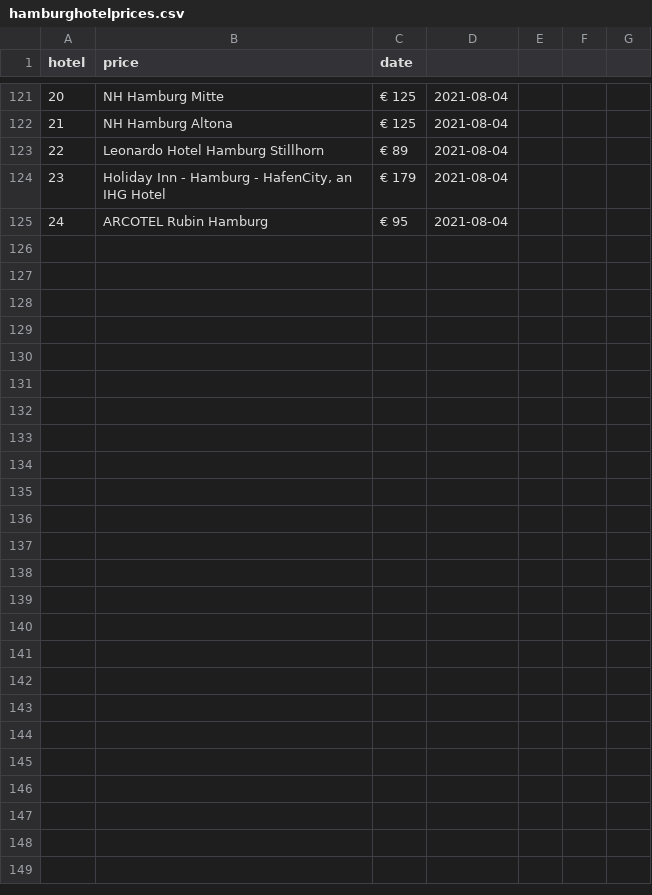
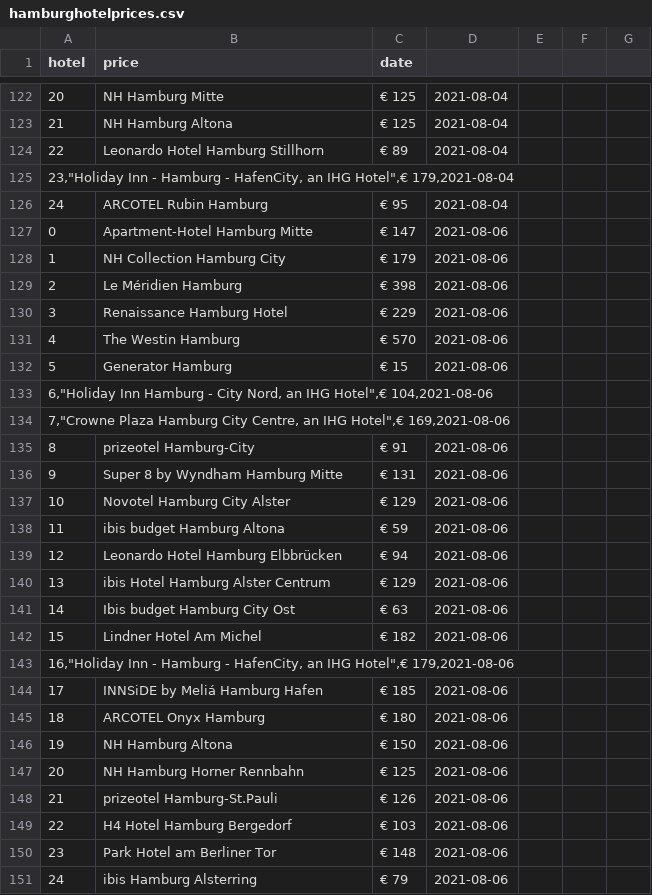
Before and after one commit to christajosephina/Project-week-6, a CSV file: hamburghotelprices.csv, drawn as a sheet; only a part is shown, gaps mark what is left out; the diff covers the shown part only.

```diff
--- a/hamburghotelprices.csv
+++ b/hamburghotelprices.csv
@@ -123,3 +124,28 @@ hotel,price,date
 22,Leonardo Hotel Hamburg Stillhorn,€ 89,2021-08-04
-23,"Holiday Inn - Hamburg - HafenCity, an IHG Hotel",€ 179,2021-08-04
+"23,""Holiday Inn - Hamburg - HafenCity, an IHG Hotel"",€ 179,2021-08-04"
 24,ARCOTEL Rubin Hamburg,€ 95,2021-08-04
+0,Apartment-Hotel Hamburg Mitte,€ 147,2021-08-06
+1,NH Collection Hamburg City,€ 179,2021-08-06
+2,Le Méridien Hamburg,€ 398,2021-08-06
+3,Renaissance Hamburg Hotel,€ 229,2021-08-06
+4,The Westin Hamburg,€ 570,2021-08-06
+5,Generator Hamburg,€ 15,2021-08-06
+"6,""Holiday Inn Hamburg - City Nord, an IHG Hotel"",€ 104,2021-08-06"
+"7,""Crowne Plaza Hamburg City Centre, an IHG Hotel"",€ 169,2021-08-06"
+8,prizeotel Hamburg-City,€ 91,2021-08-06
+9,Super 8 by Wyndham Hamburg Mitte,€ 131,2021-08-06
+10,Novotel Hamburg City Alster,€ 129,2021-08-06
+11,ibis budget Hamburg Altona,€ 59,2021-08-06
+12,Leonardo Hotel Hamburg Elbbrücken,€ 94,2021-08-06
+13,ibis Hotel Hamburg Alster Centrum,€ 129,2021-08-06
+14,Ibis budget Hamburg City Ost,€ 63,2021-08-06
+15,Lindner Hotel Am Michel,€ 182,2021-08-06
+"16,""Holiday Inn - Hamburg - HafenCity, an IHG Hotel"",€ 179,2021-08-06"
+17,INNSiDE by Meliá Hamburg Hafen,€ 185,2021-08-06
+18,ARCOTEL Onyx Hamburg,€ 180,2021-08-06
+19,NH Hamburg Altona,€ 150,2021-08-06
+20,NH Hamburg Horner Rennbahn,€ 125,2021-08-06
+21,prizeotel Hamburg-St.Pauli,€ 126,2021-08-06
+22,H4 Hotel Hamburg Bergedorf,€ 103,2021-08-06
+23,Park Hotel am Berliner Tor,€ 148,2021-08-06
+24,ibis Hamburg Alsterring,€ 79,2021-08-06
```
Also changed, not shown: 3 added rows, 2 removed rows and 4 edited cells elsewhere in this file, 2 other files.
